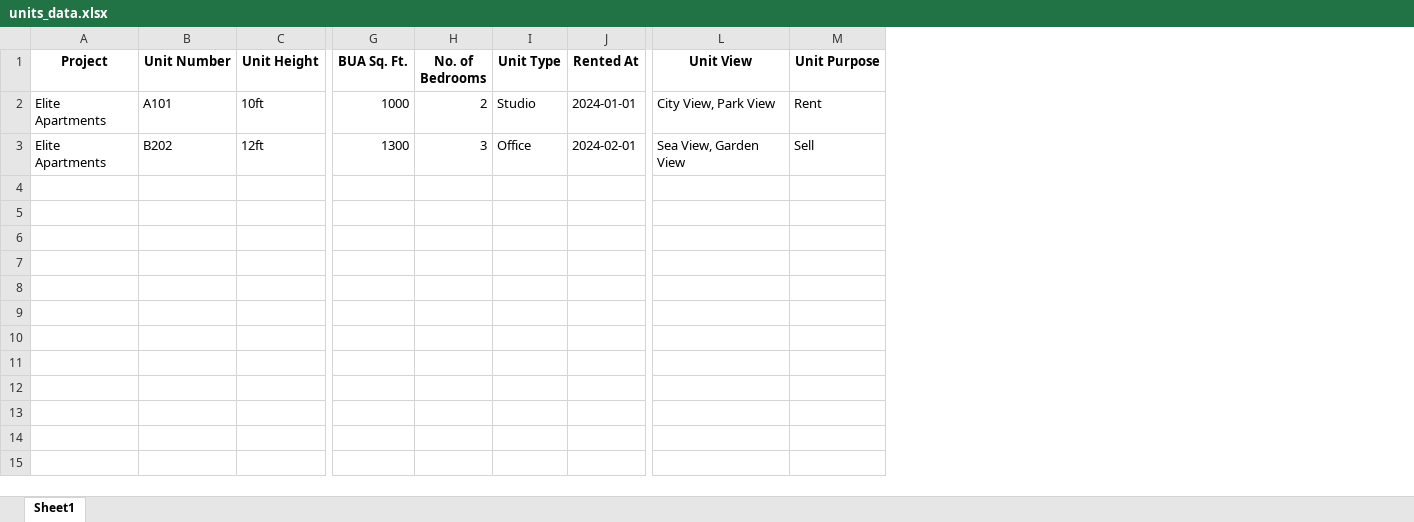
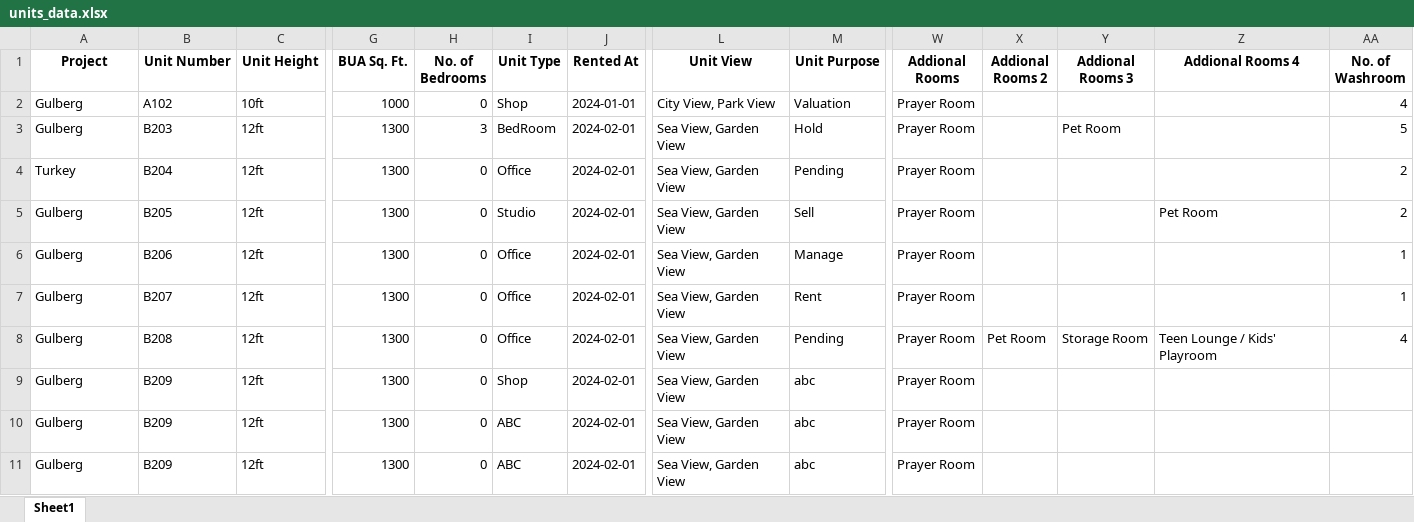
Before and after one commit to ZainyShorts/afs-backend-nest.js, an Excel workbook: Files/invetory/units_data.xlsx, sheet Sheet1, drawn as a sheet; only a part is shown, gaps mark what is left out; values as stored, in another font and other column widths than the file's, no borders; rows hold the shown columns only; the diff names each change by its address in the sheet, - before the commit and + after, or states it on an @@ line.

```diff
--- a/Files/invetory/units_data.xlsx (sheet Sheet1)
+++ b/Files/invetory/units_data.xlsx (sheet Sheet1)
+column W (Addional Rooms), rows 2-3: Prayer Room | Prayer Room
+column X (Addional Rooms 2), empty
+column Y (Addional Rooms 3), row 3: Pet Room
+column Z (Addional Rooms 4), empty
+column AA (No. of Washroom), rows 2-3: 4 | 5
-A2:A3 (Project): Elite Apartments
+A2:A3 (Project): Gulberg
-B2 (Unit Number): A101
+B2 (Unit Number): A102
-H2 (No. of Bedrooms): 2
+H2 (No. of Bedrooms): 0
-I2 (Unit Type): Studio
+I2 (Unit Type): Shop
-M2 (Unit Purpose): Rent
+M2 (Unit Purpose): Valuation
-B3 (Unit Number): B202
+B3 (Unit Number): B203
-I3 (Unit Type): Office
+I3 (Unit Type): BedRoom
-M3 (Unit Purpose): Sell
+M3 (Unit Purpose): Hold
+row 4: Turkey | B204 | 12ft | 1300 | 0 | Office | 2024-02-01 | Sea View, Garden View | Pending | Prayer Room |  |  |  | 2
+row 5: Gulberg | B205 | 12ft | 1300 | 0 | Studio | 2024-02-01 | Sea View, Garden View | Sell | Prayer Room |  |  | Pet Room | 2
+row 6: Gulberg | B206 | 12ft | 1300 | 0 | Office | 2024-02-01 | Sea View, Garden View | Manage | Prayer Room |  |  |  | 1
+row 7: Gulberg | B207 | 12ft | 1300 | 0 | Office | 2024-02-01 | Sea View, Garden View | Rent | Prayer Room |  |  |  | 1
+row 8: Gulberg | B208 | 12ft | 1300 | 0 | Office | 2024-02-01 | Sea View, Garden View | Pending | Prayer Room | Pet Room | Storage Room | Teen Lounge / Kids' Playroom | 4
+row 9: Gulberg | B209 | 12ft | 1300 | 0 | Shop | 2024-02-01 | Sea View, Garden View | abc | Prayer Room
+row 10: Gulberg | B209 | 12ft | 1300 | 0 | ABC | 2024-02-01 | Sea View, Garden View | abc | Prayer Room
+row 11: Gulberg | B209 | 12ft | 1300 | 0 | ABC | 2024-02-01 | Sea View, Garden View | abc | Prayer Room
```
Also changed, not shown: 2 other files.
